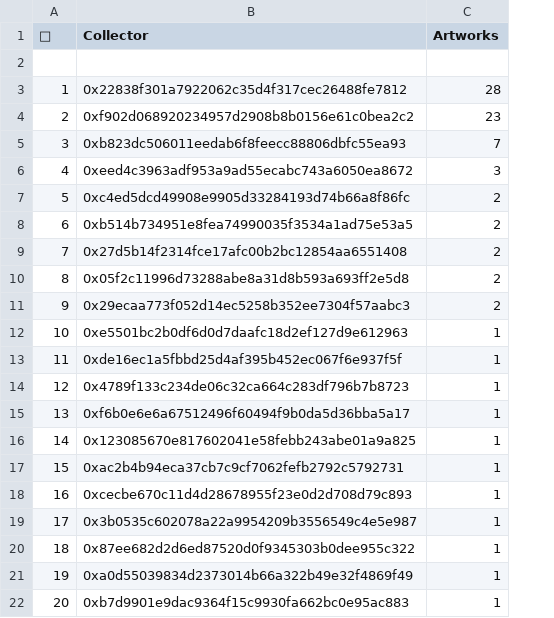
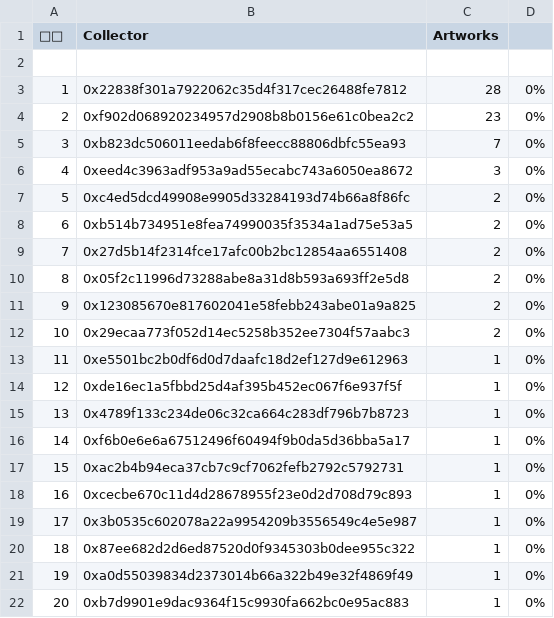
Before and after one commit to JohnOrionYoung/JOYhotPotato, a CSV file: src/python/collectors.csv, drawn as a sheet; removed rows and columns are numbered as before the commit, all else as after; the diff names each change by its address in the sheet, - before the commit and + after, or states it on an @@ line.

Commit message:
Update

```diff
--- a/src/python/collectors.csv
+++ b/src/python/collectors.csv
+column D, rows 3-10: all 0%; rows 12-22: all 0%
@@ column A (👑🎃) renumbered between rows 1 and 16 @@
+row 11: 9 | 0x123085670e817602041e58febb243abe01a9a825 | 2 | 0%
-row 16: 14 | 0x123085670e817602041e58febb243abe01a9a825 | 1
```
